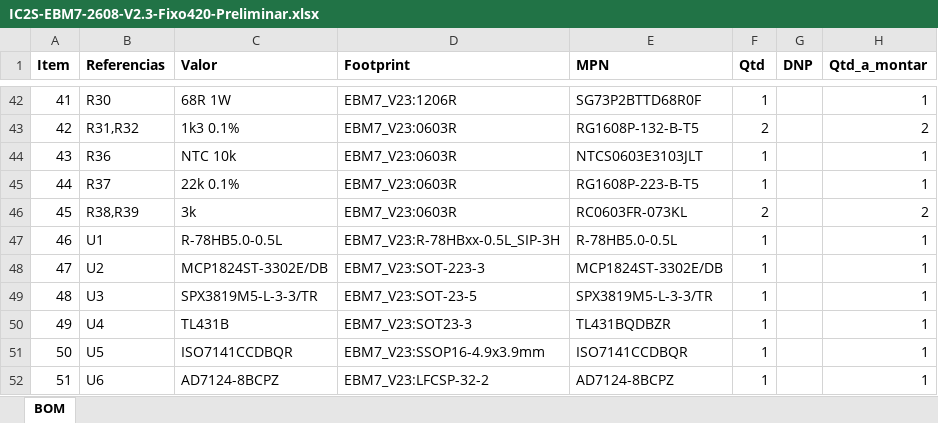
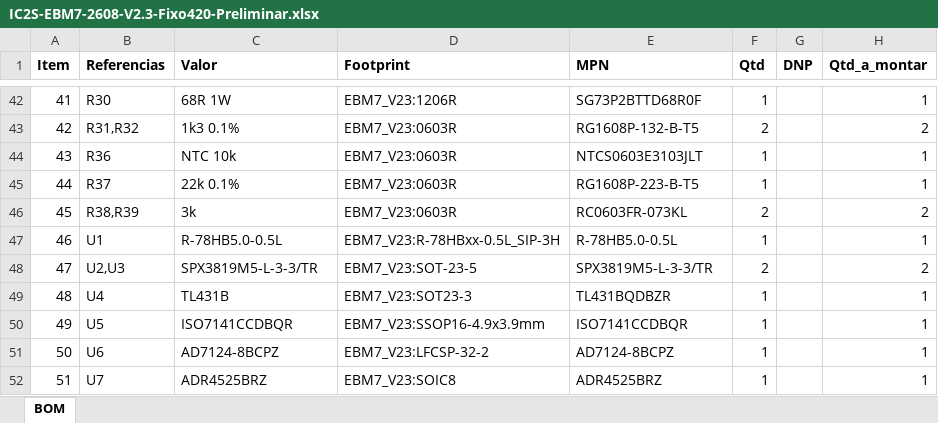
Before and after one commit to 2solve/EBM7-2608-V3, an Excel workbook: Desenvolvimento_IC2S-EBM7-2608-V2.3-Fixo420/Arquivos_Fabricação_IC2S-EBM7-2608-V2.3-Fixo420/01-BOM_List_IC2S-EBM7-2608-V2.3-Fixo420/IC2S-EBM7-2608-V2.3-Fixo420-Preliminar.xlsx, sheet BOM, drawn as a sheet; only a part is shown, gaps mark what is left out; the shorter side is filled out with more unchanged rows; values as stored, in another font and other column widths than the file's, no borders; removed rows and columns are numbered as before the commit, all else as after; the diff names each change by its address in the sheet, - before the commit and + after, or states it on an @@ line.

```diff
--- a/Desenvolvimento_IC2S-EBM7-2608-V2.3-Fixo420/Arquivos_Fabricação_IC2S-EBM7-2608-V2.3-Fixo420/01-BOM_List_IC2S-EBM7-2608-V2.3-Fixo420/IC2S-EBM7-2608-V2.3-Fixo420-Preliminar.xlsx (sheet BOM)
+++ b/Desenvolvimento_IC2S-EBM7-2608-V2.3-Fixo420/Arquivos_Fabricação_IC2S-EBM7-2608-V2.3-Fixo420/01-BOM_List_IC2S-EBM7-2608-V2.3-Fixo420/IC2S-EBM7-2608-V2.3-Fixo420-Preliminar.xlsx (sheet BOM)
-row 48: 47 | U2 | MCP1824ST-3302E/DB | EBM7_V23:SOT-223-3 | MCP1824ST-3302E/DB | 1 |  | 1
@@ column A (Item) renumbered between rows 48 and 55 @@
-B48 (Referencias): U3
+B48 (Referencias): U2,U3
-F48 (Qtd): 1
+F48 (Qtd): 2
-H48 (Qtd_a_montar): 1
+H48 (Qtd_a_montar): 2
```
Also changed, not shown: 6 other files.
